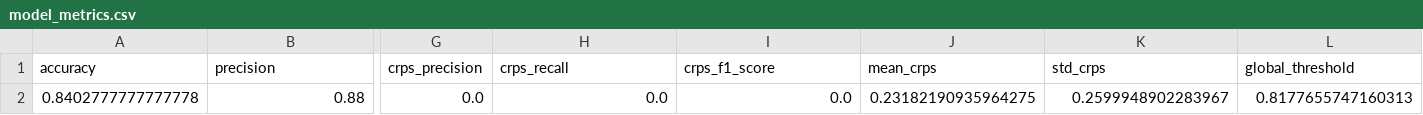
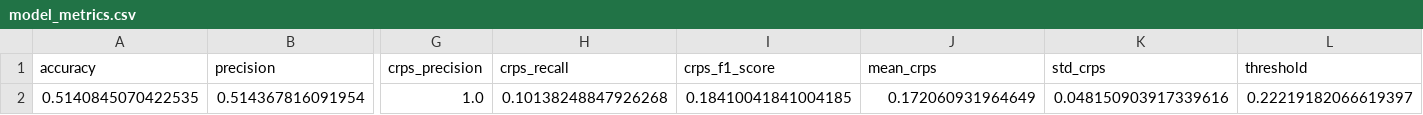
Before and after one commit to Akshitadimpu05/DDoS-Attack-Detection, a CSV file: models/model_metrics.csv, drawn as a sheet; only a part is shown, gaps mark what is left out; removed rows and columns are numbered as before the commit, all else as after; rows hold the shown columns only; the diff names each change by its address in the sheet, - before the commit and + after, or states it on an @@ line.

Commit message:
Trained on a new dataset

```diff
--- a/models/model_metrics.csv
+++ b/models/model_metrics.csv
-L1: global_threshold
+L1: threshold
-row 2: 0.8402777777777778 | 0.88 | 0.0 | 0.0 | 0.0 | 0.23182190935964275 | 0.2599948902283967 | 0.8177655747160313
+row 2: 0.5140845070422535 | 0.514367816091954 | 1.0 | 0.10138248847926268 | 0.18410041841004185 | 0.172060931964649 | 0.048150903917339616 | 0.22219182066619397
```
Also changed, not shown: 33 other files.
